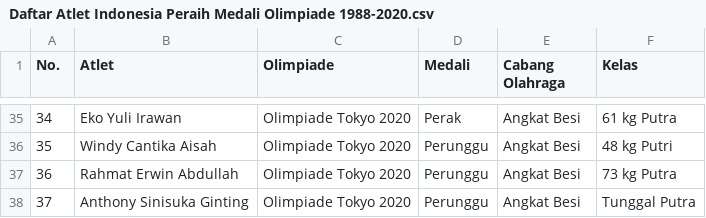
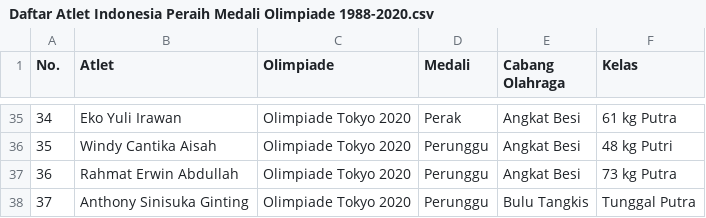
Before and after one commit to rizkyrautra/sportsanalytics, a CSV file: Daftar Atlet Indonesia Peraih Medali Olimpiade 1988-2020.csv, drawn as a sheet; only a part is shown, gaps mark what is left out.

Commit message:
Update Daftar Atlet Indonesia Peraih Medali Olimpiade 1988-2020.csv

```diff
--- a/Daftar Atlet Indonesia Peraih Medali Olimpiade 1988-2020.csv
+++ b/Daftar Atlet Indonesia Peraih Medali Olimpiade 1988-2020.csv
@@ -37,2 +37,2 @@ No.,Atlet,Olimpiade,Medali,Cabang Olahraga,Kelas
 36,Rahmat Erwin Abdullah,Olimpiade Tokyo 2020,Perunggu,Angkat Besi,73 kg Putra
-37,Anthony Sinisuka Ginting,Olimpiade Tokyo 2020,Perunggu,Angkat Besi,Tunggal Putra
+37,Anthony Sinisuka Ginting,Olimpiade Tokyo 2020,Perunggu,Bulu Tangkis,Tunggal Putra
```
